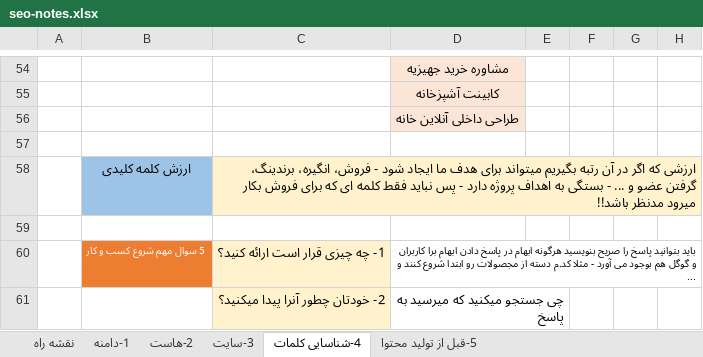
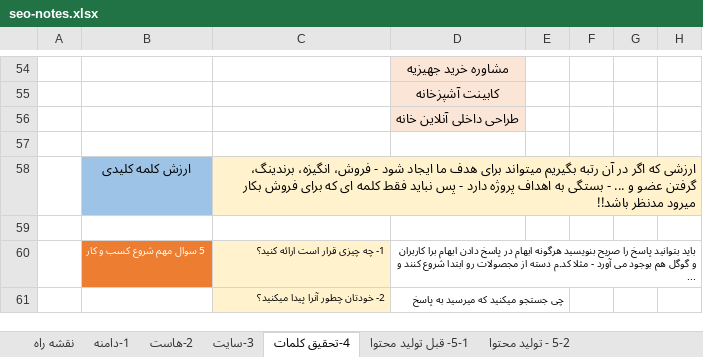
Before and after one commit to hossein-amirabadi/seo-notes, an Excel workbook: seo-notes.xlsx, sheet 4-تحقیق کلمات, drawn as a sheet; only a part is shown, gaps mark what is left out; values as stored, in another font and other column widths than the file's, no borders; the diff covers the shown part only; the diff names each change by its address in the sheet, - before the commit and + after, or states it on an @@ line.

```diff
--- a/seo-notes.xlsx (sheet 4-تحقیق کلمات)
+++ b/seo-notes.xlsx (sheet 4-تحقیق کلمات)
-sheet tab: 4-شناسایی کلمات
+sheet tab: 4-تحقیق کلمات
-sheet tab: 5-قبل از تولید محتوا
+sheet tab: 5-1- قبل تولید محتوا
+sheet tab: 5-2 - تولید محتوا
-C58: …- فروش، انگیره، برندینگ، گرفتن…
+C58: …- فروش، انگیزه، برندینگ، گرفتن…
@@ C60 text size: smaller @@
@@ C61:D61 text size: smaller @@
```
Also changed, not shown: 1 added row, 3 edited cells, cell formats and merged cells elsewhere in this sheet, sheet 5-1- قبل تولید محتوا, sheet 1-دامنه, charts or pictures, 1 other file.
